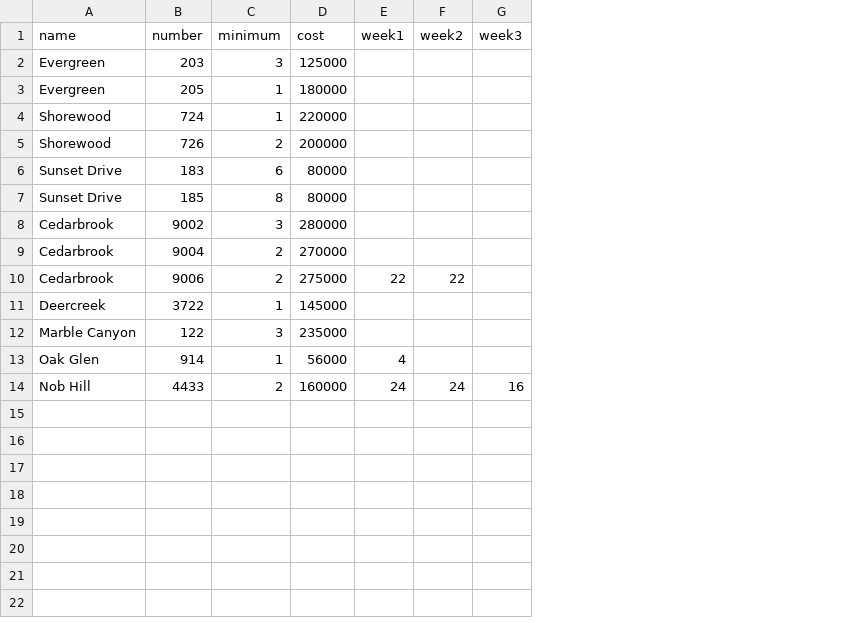
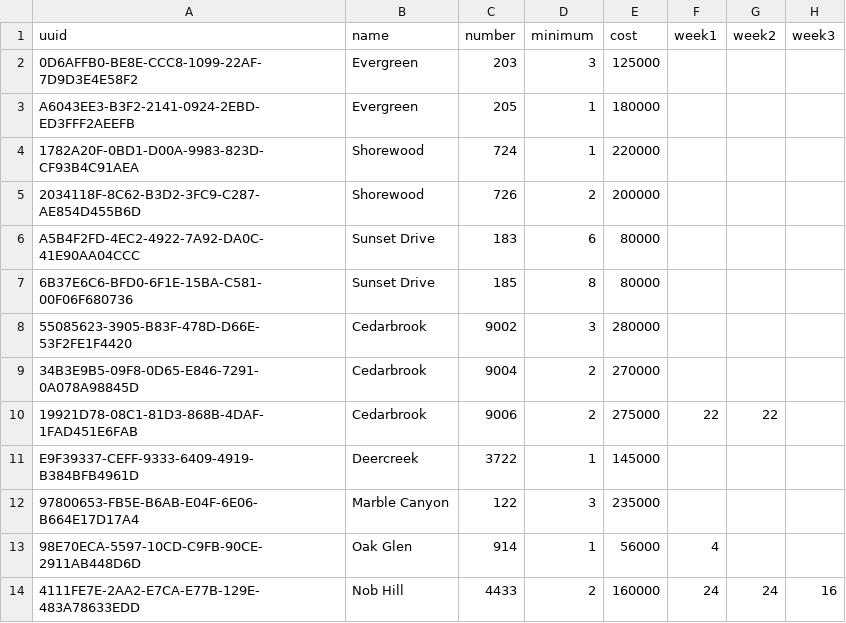
Before and after one commit to jault3/CS386Lab4, a CSV file: src/main/resources/unit_nosql.csv, drawn as a sheet; only a part is shown; the diff names each change by its address in the sheet, - before the commit and + after, or states it on an @@ line.

```diff
--- a/src/main/resources/unit_nosql.csv
+++ b/src/main/resources/unit_nosql.csv
+column A (uuid), rows 2-14: 0D6AFFB0-BE8E-CCC8-1099-22AF-7D9D3E4E58F2 | A6043EE3-B3F2-2141-0924-2EBD-ED3FFF2AEEFB | 1782A20F-0BD1-D00A-9983-823D-CF93B4C91AEA | 2034118F-8C62-B3D2-3FC9-C287-AE854D455B6D | A5B4F2FD-4EC2-4922-7A92-DA0C-41E90AA04CCC | 6B37E6C6-BFD0-6F1E-15BA-C581-00F06F680736 | 55085623-3905-B83F-478D-D66E-53F2FE1F4420 | 34B3E9B5-09F8-0D65-E846-7291-0A078A98845D | 19921D78-08C1-81D3-868B-4DAF-1FAD451E6FAB | E9F39337-CEFF-9333-6409-4919-B384BFB4961D | 97800653-FB5E-B6AB-E04F-6E06-B664E17D17A4 | 98E70ECA-5597-10CD-C9FB-90CE-2911AB448D6D | 4111FE7E-2AA2-E7CA-E77B-129E-483A78633EDD
```
Also changed, not shown: src/main/resources/owner_nosql.csv, 1 other file.
